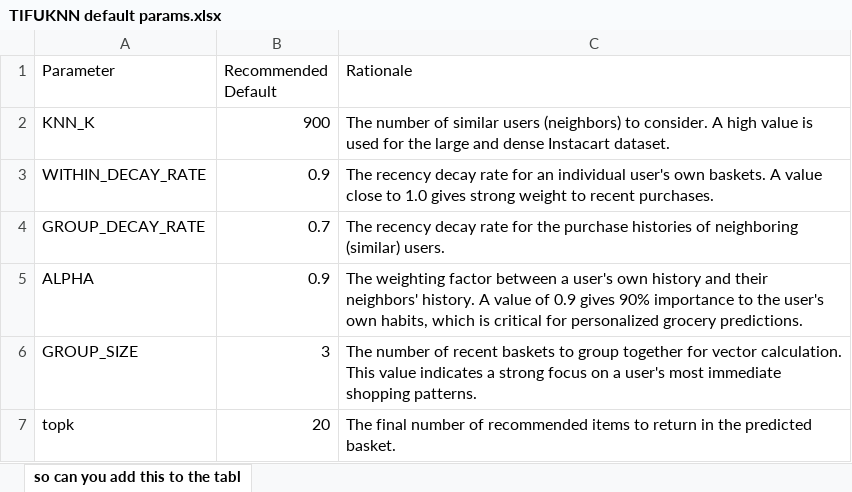
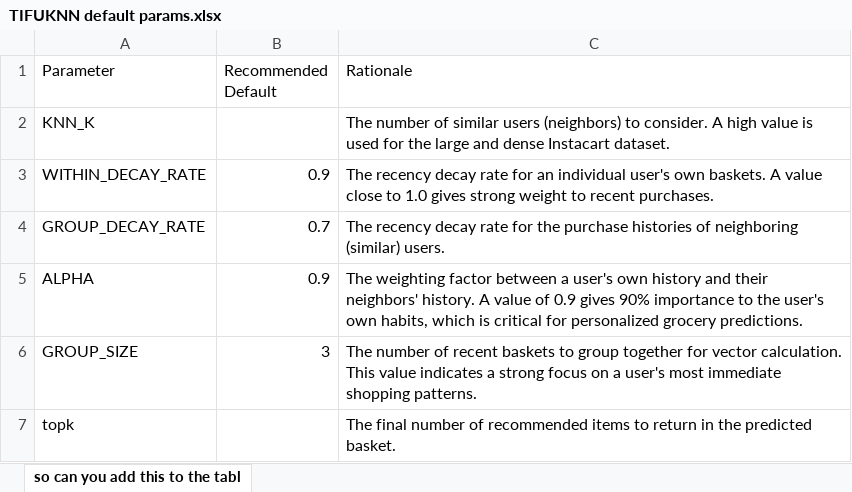
Before and after one commit to OhadLibai/Timely, an Excel workbook: backend/ml_engine/TIFUKNN default params.xlsx, sheet so can you add this to the tabl, drawn as a sheet; values as stored, in another font and other column widths than the file's, no borders; charts and pictures not drawn; the diff names each change by its address in the sheet, - before the commit and + after, or states it on an @@ line.

```diff
--- a/backend/ml_engine/TIFUKNN default params.xlsx (sheet so can you add this to the tabl)
+++ b/backend/ml_engine/TIFUKNN default params.xlsx (sheet so can you add this to the tabl)
-B2 (Recommended Default): 900
+B2 (Recommended Default): (empty)
-B7 (Recommended Default): 20
+B7 (Recommended Default): (empty)
```
Also changed, not shown: charts or pictures, 14 other files.
